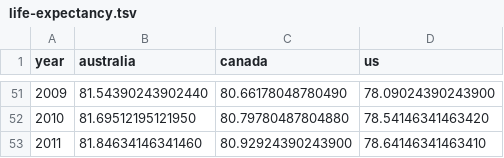
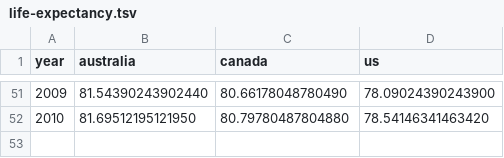
Before and after one commit to tessalt/d3_playground, a TSV file: data/life-expectancy.tsv, drawn as a sheet; only a part is shown, gaps mark what is left out.

```diff
--- a/data/life-expectancy.tsv
+++ b/data/life-expectancy.tsv
@@ -52,2 +52 @@ year	australia	canada	us
 2010	81.69512195121950	80.79780487804880	78.54146341463420
-2011	81.84634146341460	80.92924390243900	78.64146341463410
```
Also changed, not shown: data/life-expectancy-2.tsv, 4 other files.
